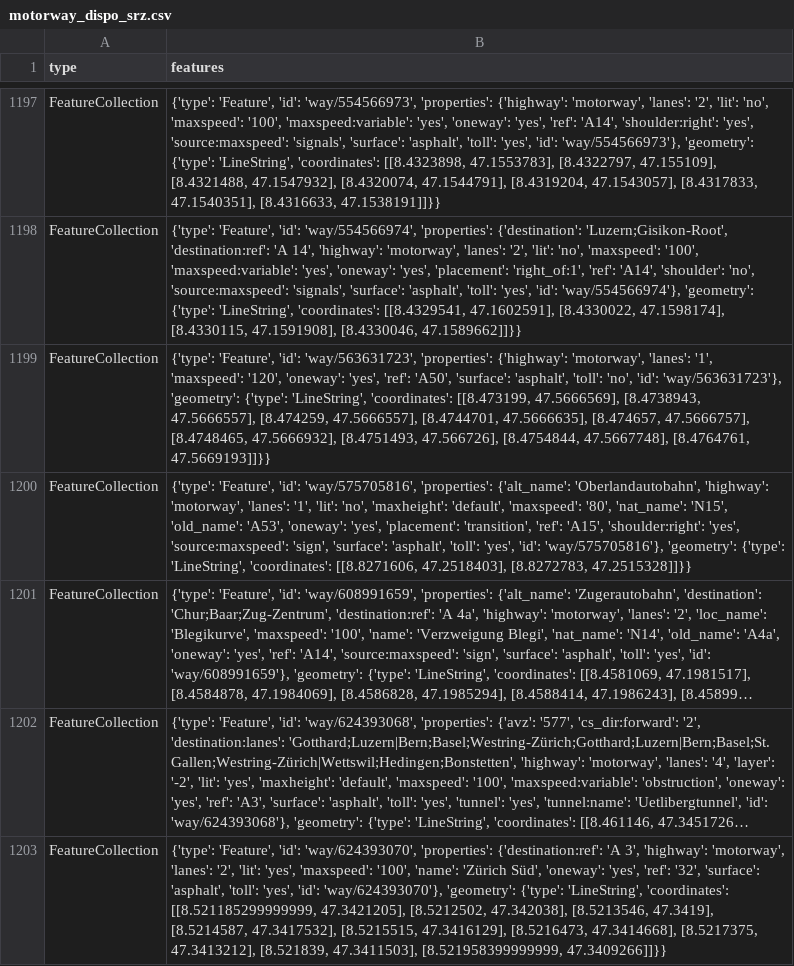
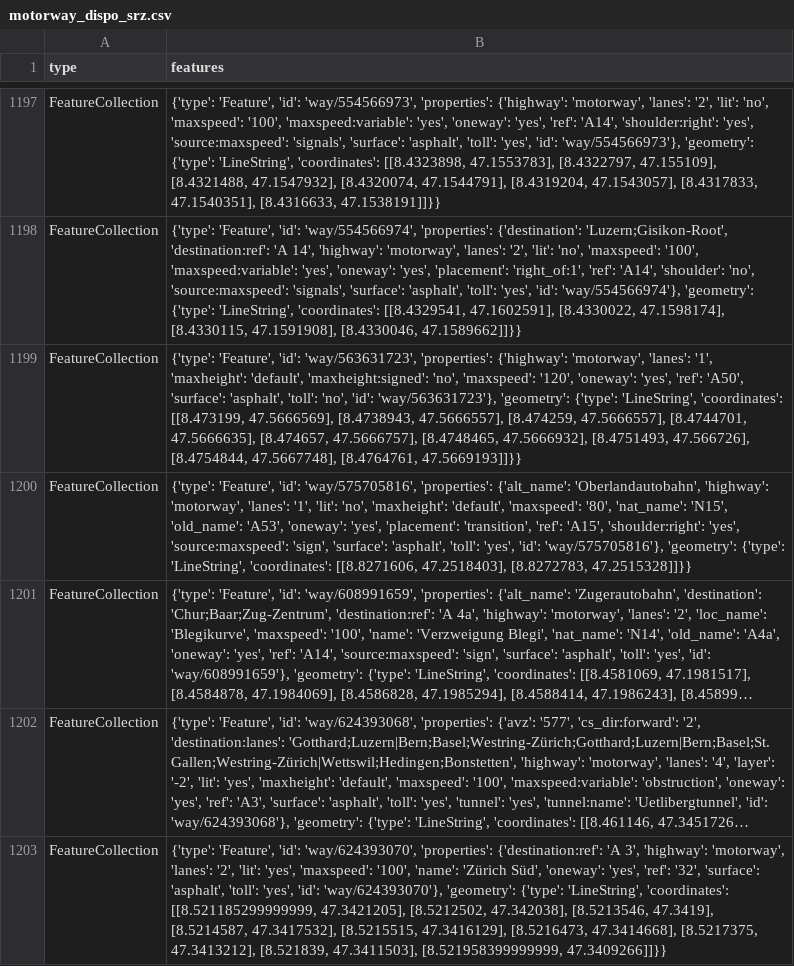
Before and after one commit to OpenBracketsCH/rescue-data, a CSV file: data/csv/highway/motorway/motorway_dispo_srz.csv, drawn as a sheet; only a part is shown, gaps mark what is left out; long unchanged cells end in ….

```diff
--- a/data/csv/highway/motorway/motorway_dispo_srz.csv
+++ b/data/csv/highway/motorway/motorway_dispo_srz.csv
@@ -1198,3 +1198,3 @@ FeatureCollection,"{'type': 'Feature', 'id': 'way/554566973', 'properties': {'hi
 FeatureCollection,"{'type': 'Feature', 'id': 'way/554566974', 'properties': {'destination': 'Luzern;Gisikon-Root', 'destination:ref': 'A 14', 'highway': 'motorway', 'lanes': '2', 'lit': 'no', 'maxspeed': '100', 'maxspeed:variable': 'yes', 'oneway': 'yes', 'placement': 'right_of:1', 'ref': 'A14', 'shoulder': 'no', 'source:maxspeed': 'signals', 'surface': 'asphalt', 'toll': 'yes', 'id': 'way/554566974'}, 'geometry': {'type': 'LineString', 'coordinates': [[8.4329541, 47.1602591], [8.4330022, 47.1598174], [8.4330115, 47.1591908], [8.4330046, 47.1589662]]}}"
-FeatureCollection,"{'type': 'Feature', 'id': 'way/563631723', 'properties': {'highway': 'motorway', 'lanes': '1', 'maxspeed': '120', 'oneway': 'yes', 'ref': 'A50', 'surface': 'asphalt', 'toll': 'no', 'id': 'way/563631723'}, 'geometry': {'type': 'LineString', 'coordinates': [[8.473199, 47.5666569], [8.4738943, 47.5666557], [8.474259, 47.5666557], [8.4744701, 47.5666635], [8.474657, 47.5666757], [8.4748465, 47.5666932], [8.4751493, 47.566726], [8.4754844, 47.5667748], [8.4764761, 47.5669193]]}}"
+FeatureCollection,"{'type': 'Feature', 'id': 'way/563631723', 'properties': {'highway': 'motorway', 'lanes': '1', 'maxheight': 'default', 'maxheight:signed': 'no', 'maxspeed': '120', 'oneway': 'yes', 'ref': 'A50', 'surface': 'asphalt', 'toll': 'no', 'id': 'way/563631723'}, 'geometry': {'type': 'LineString', 'coordinates': [[8.473199, 47.5666569], [8.4738943, 47.5666557], [8.474259, 47.5666557], [8.4744701, 47.5666635], [8.474657, 47.5666757], [8.4748465, 47.5666932], [8.4751493, 47.566726], [8.4754844, 47.5667748], [8.4764761, 47.5669193]]}}"
 FeatureCollection,"{'type': 'Feature', 'id': 'way/575705816', 'properties': {'alt_name': 'Oberlandautobahn', 'highway': 'motorway', 'lanes': '1', 'lit': 'no', 'maxheight': 'default', 'maxspeed': '80', 'nat_name': 'N15', 'old_name': 'A53', 'oneway': 'yes', 'placement': 'transition', 'ref': 'A15', 'shoulder:right': 'yes', 'source:maxspeed': 'sign', 'surface': 'asphalt', 'toll': 'yes', 'id': 'way/575705816'}, 'geometry': {'type': 'LineString', 'coordinates': [[8.8271606, 47.2518403], [8.8272783, 47.2515328]]}}"
```
Also changed, not shown: data/csv/childcare/childcare_dispo_srz.csv, data/csv/childcare/childcare_kt_zh.csv, 7 other files.
